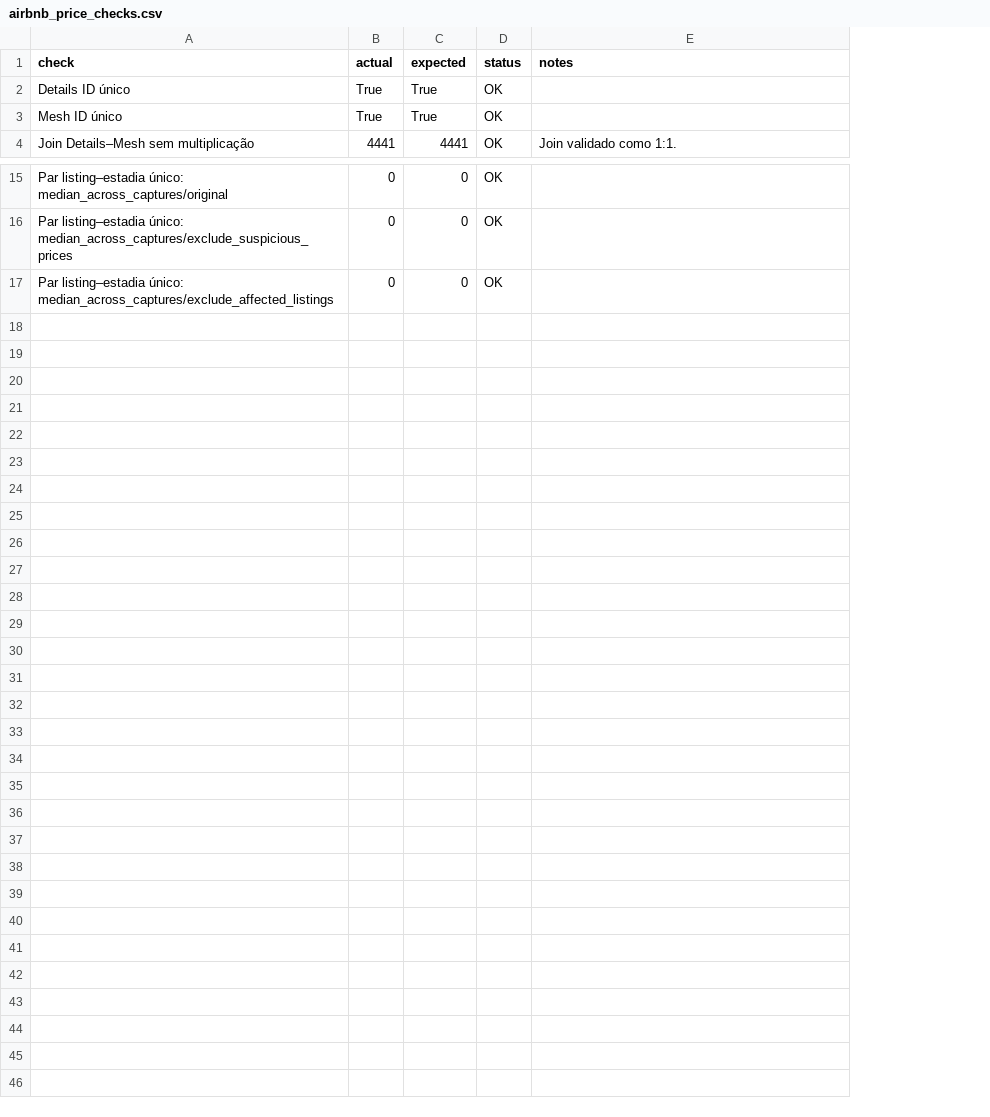
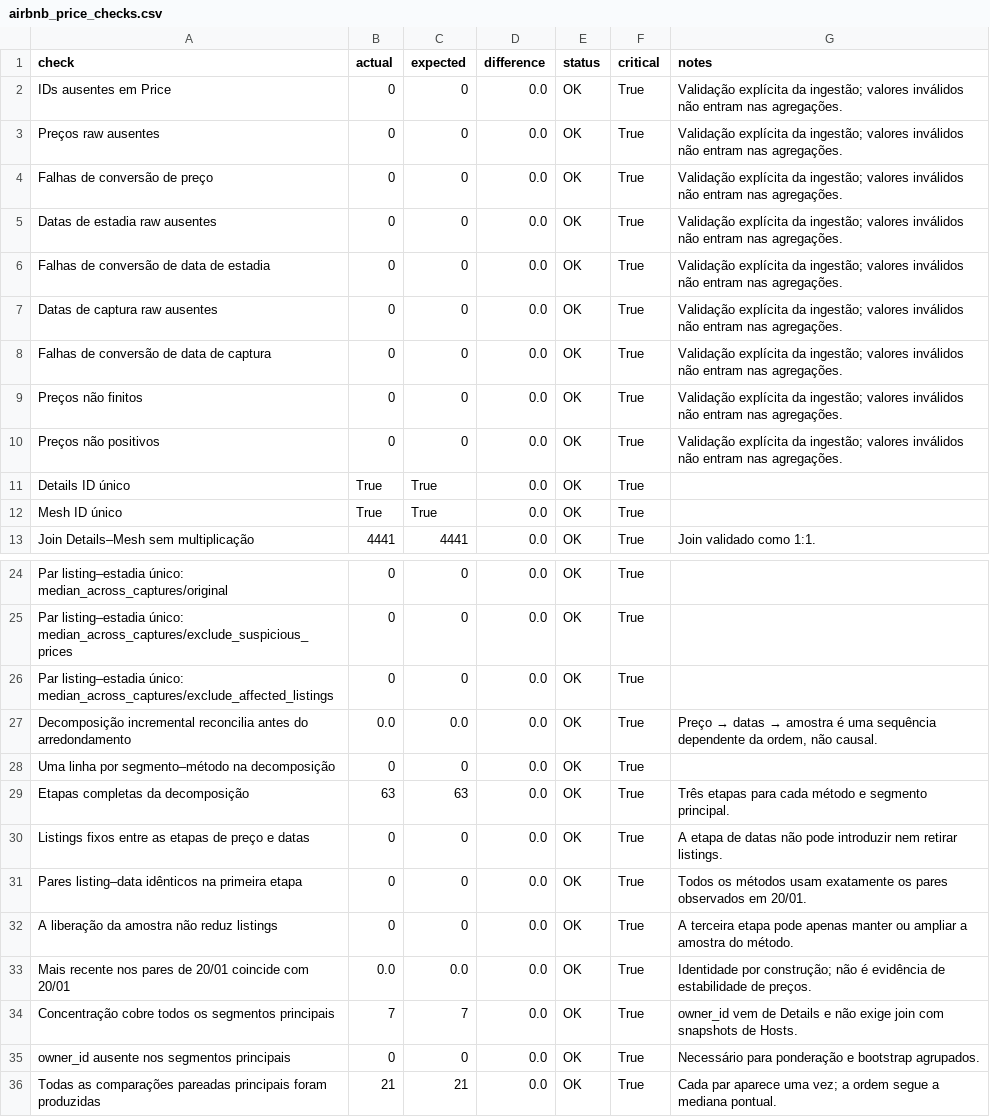
Before and after one commit to guisilveira/jt2026-guilherme-silveira-coutinho, a CSV file: reports/generated/airbnb_price_checks.csv, drawn as a sheet; only a part is shown, gaps mark what is left out; the diff names each change by its address in the sheet, - before the commit and + after, or states it on an @@ line.

```diff
--- a/reports/generated/airbnb_price_checks.csv
+++ b/reports/generated/airbnb_price_checks.csv
+column D (difference), rows 11-13: all 0.0; rows 24-26: all 0.0
+column F (critical), rows 11-13: all True; rows 24-26: all True
+row 2: IDs ausentes em Price | 0 | 0 | 0.0 | OK | True | Validação explícita da ingestão; valores inválidos não entram nas agregações.
+row 3: Preços raw ausentes | 0 | 0 | 0.0 | OK | True | Validação explícita da ingestão; valores inválidos não entram nas agregações.
+row 4: Falhas de conversão de preço | 0 | 0 | 0.0 | OK | True | Validação explícita da ingestão; valores inválidos não entram nas agregações.
+row 5: Datas de estadia raw ausentes | 0 | 0 | 0.0 | OK | True | Validação explícita da ingestão; valores inválidos não entram nas agregações.
+row 6: Falhas de conversão de data de estadia | 0 | 0 | 0.0 | OK | True | Validação explícita da ingestão; valores inválidos não entram nas agregações.
+row 7: Datas de captura raw ausentes | 0 | 0 | 0.0 | OK | True | Validação explícita da ingestão; valores inválidos não entram nas agregações.
+row 8: Falhas de conversão de data de captura | 0 | 0 | 0.0 | OK | True | Validação explícita da ingestão; valores inválidos não entram nas agregações.
+row 9: Preços não finitos | 0 | 0 | 0.0 | OK | True | Validação explícita da ingestão; valores inválidos não entram nas agregações.
+row 10: Preços não positivos | 0 | 0 | 0.0 | OK | True | Validação explícita da ingestão; valores inválidos não entram nas agregações.
+row 27: Decomposição incremental reconcilia antes do arredondamento | 0.0 | 0.0 | 0.0 | OK | True | Preço → datas → amostra é uma sequência dependente da ordem, não causal.
+row 28: Uma linha por segmento–método na decomposição | 0 | 0 | 0.0 | OK | True
+row 29: Etapas completas da decomposição | 63 | 63 | 0.0 | OK | True | Três etapas para cada método e segmento principal.
+row 30: Listings fixos entre as etapas de preço e datas | 0 | 0 | 0.0 | OK | True | A etapa de datas não pode introduzir nem retirar listings.
+row 31: Pares listing–data idênticos na primeira etapa | 0 | 0 | 0.0 | OK | True | Todos os métodos usam exatamente os pares observados em 20/01.
+row 32: A liberação da amostra não reduz listings | 0 | 0 | 0.0 | OK | True | A terceira etapa pode apenas manter ou ampliar a amostra do método.
+row 33: Mais recente nos pares de 20/01 coincide com 20/01 | 0.0 | 0.0 | 0.0 | OK | True | Identidade por construção; não é evidência de estabilidade de preços.
+row 34: Concentração cobre todos os segmentos principais | 7 | 7 | 0.0 | OK | True | owner_id vem de Details e não exige join com snapshots de Hosts.
+row 35: owner_id ausente nos segmentos principais | 0 | 0 | 0.0 | OK | True | Necessário para ponderação e bootstrap agrupados.
+row 36: Todas as comparações pareadas principais foram produzidas | 21 | 21 | 0.0 | OK | True | Cada par aparece uma vez; a ordem segue a mediana pontual.
```
Also changed, not shown: reports/generated/airbnb_price_cohorts.csv, reports/generated/airbnb_price_transformations.csv, 12 other files.
